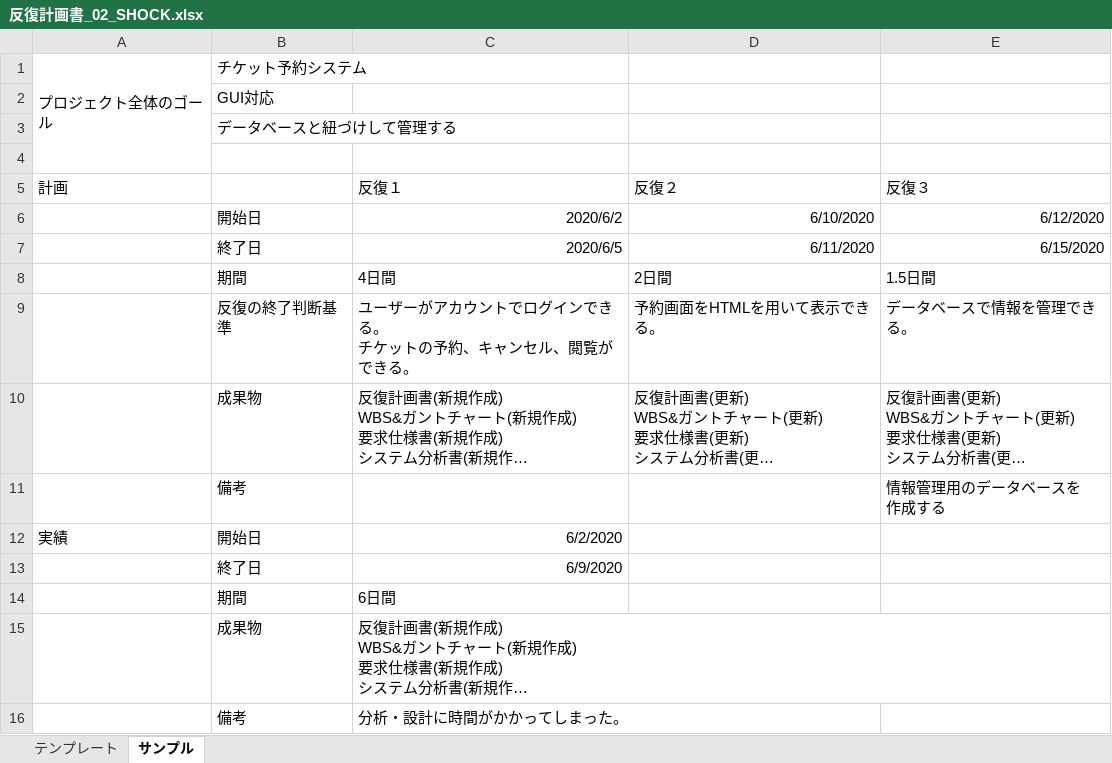
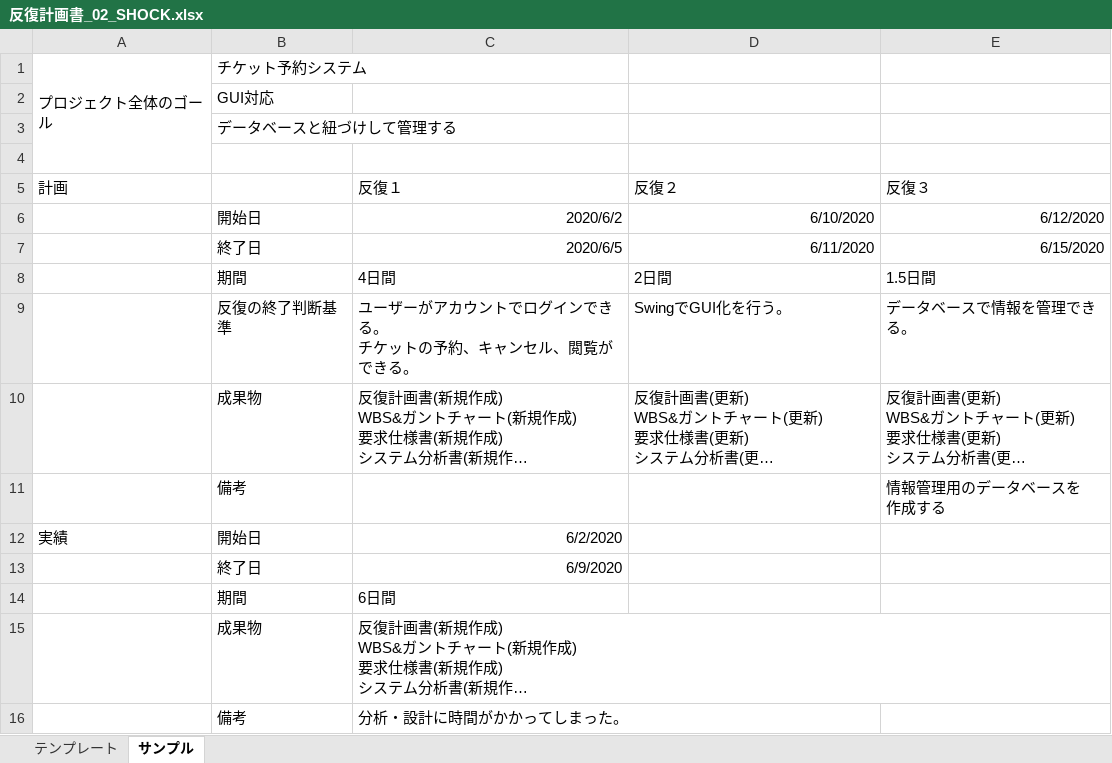
Before and after one commit to s-oishi/testRepo02, an Excel workbook: 01計画/反復計画書_02_SHOCK.xlsx, sheet サンプル, drawn as a sheet; long unchanged cells end in …; values as stored, in another font and other column widths than the file's, no borders; the diff names each change by its address in the sheet, - before the commit and + after, or states it on an @@ line.

Commit message:
6/10 反復計画書

```diff
--- a/01計画/反復計画書_02_SHOCK.xlsx (sheet サンプル)
+++ b/01計画/反復計画書_02_SHOCK.xlsx (sheet サンプル)
-D9 (反復２): 予約画面をHTMLを用いて表示できる。
+D9 (反復２): SwingでGUI化を行う。
```
